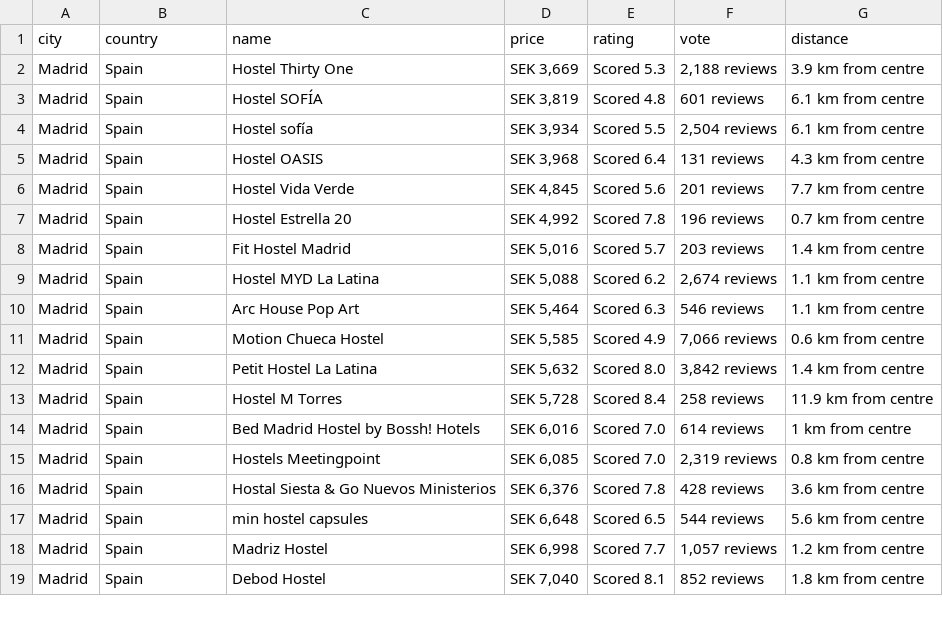
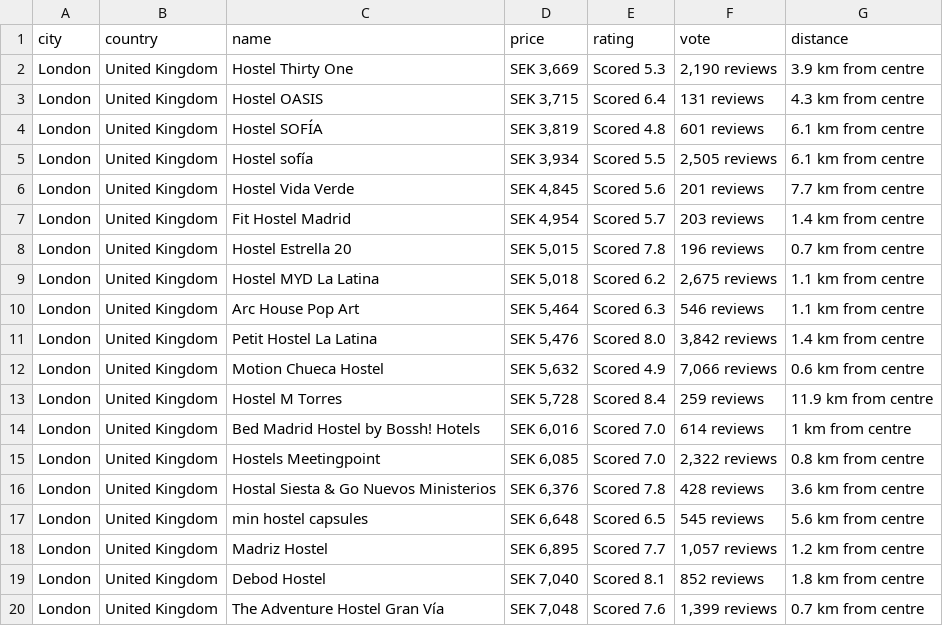
Before and after one commit to TianTao1111/Hotel_Recommendations, a CSV file: hotel_data_country.csv, drawn as a sheet; only a part is shown; the diff covers the shown part only.

```diff
--- a/hotel_data_country.csv
+++ b/hotel_data_country.csv
@@ -1,19 +1,20 @@
 city,country,name,price,rating,vote,distance
-Madrid,Spain,Hostel Thirty One,"SEK 3,669",Scored 5.3 ,"2,188 reviews",3.9 km from centre
-Madrid,Spain,Hostel SOFÍA,"SEK 3,819",Scored 4.8 ,601 reviews,6.1 km from centre
-Madrid,Spain,Hostel sofía,"SEK 3,934",Scored 5.5 ,"2,504 reviews",6.1 km from centre
-Madrid,Spain,Hostel OASIS,"SEK 3,968",Scored 6.4 ,131 reviews,4.3 km from centre
-Madrid,Spain,Hostel Vida Verde,"SEK 4,845",Scored 5.6 ,201 reviews,7.7 km from centre
-Madrid,Spain,Hostel Estrella 20,"SEK 4,992",Scored 7.8 ,196 reviews,0.7 km from centre
-Madrid,Spain,Fit Hostel Madrid,"SEK 5,016",Scored 5.7 ,203 reviews,1.4 km from centre
-Madrid,Spain,Hostel MYD La Latina,"SEK 5,088",Scored 6.2 ,"2,674 reviews",1.1 km from centre
-Madrid,Spain,Arc House Pop Art,"SEK 5,464",Scored 6.3 ,546 reviews,1.1 km from centre
-Madrid,Spain,Motion Chueca Hostel,"SEK 5,585",Scored 4.9 ,"7,066 reviews",0.6 km from centre
-Madrid,Spain,Petit Hostel La Latina,"SEK 5,632",Scored 8.0 ,"3,842 reviews",1.4 km from centre
-Madrid,Spain,Hostel M Torres,"SEK 5,728",Scored 8.4 ,258 reviews,11.9 km from centre
-Madrid,Spain,Bed Madrid Hostel by Bossh! Hotels,"SEK 6,016",Scored 7.0 ,614 reviews,1 km from centre
-Madrid,Spain,Hostels Meetingpoint,"SEK 6,085",Scored 7.0 ,"2,319 reviews",0.8 km from centre
-Madrid,Spain,Hostal Siesta & Go Nuevos Ministerios,"SEK 6,376",Scored 7.8 ,428 reviews,3.6 km from centre
-Madrid,Spain,min hostel capsules,"SEK 6,648",Scored 6.5 ,544 reviews,5.6 km from centre
-Madrid,Spain,Madriz Hostel,"SEK 6,998",Scored 7.7 ,"1,057 reviews",1.2 km from centre
-Madrid,Spain,Debod Hostel,"SEK 7,040",Scored 8.1 ,852 reviews,1.8 km from centre
+London,United Kingdom,Hostel Thirty One,"SEK 3,669",Scored 5.3 ,"2,190 reviews",3.9 km from centre
+London,United Kingdom,Hostel OASIS,"SEK 3,715",Scored 6.4 ,131 reviews,4.3 km from centre
+London,United Kingdom,Hostel SOFÍA,"SEK 3,819",Scored 4.8 ,601 reviews,6.1 km from centre
+London,United Kingdom,Hostel sofía,"SEK 3,934",Scored 5.5 ,"2,505 reviews",6.1 km from centre
+London,United Kingdom,Hostel Vida Verde,"SEK 4,845",Scored 5.6 ,201 reviews,7.7 km from centre
+London,United Kingdom,Fit Hostel Madrid,"SEK 4,954",Scored 5.7 ,203 reviews,1.4 km from centre
+London,United Kingdom,Hostel Estrella 20,"SEK 5,015",Scored 7.8 ,196 reviews,0.7 km from centre
+London,United Kingdom,Hostel MYD La Latina,"SEK 5,018",Scored 6.2 ,"2,675 reviews",1.1 km from centre
+London,United Kingdom,Arc House Pop Art,"SEK 5,464",Scored 6.3 ,546 reviews,1.1 km from centre
+London,United Kingdom,Petit Hostel La Latina,"SEK 5,476",Scored 8.0 ,"3,842 reviews",1.4 km from centre
+London,United Kingdom,Motion Chueca Hostel,"SEK 5,632",Scored 4.9 ,"7,066 reviews",0.6 km from centre
+London,United Kingdom,Hostel M Torres,"SEK 5,728",Scored 8.4 ,259 reviews,11.9 km from centre
+London,United Kingdom,Bed Madrid Hostel by Bossh! Hotels,"SEK 6,016",Scored 7.0 ,614 reviews,1 km from centre
+London,United Kingdom,Hostels Meetingpoint,"SEK 6,085",Scored 7.0 ,"2,322 reviews",0.8 km from centre
+London,United Kingdom,Hostal Siesta & Go Nuevos Ministerios,"SEK 6,376",Scored 7.8 ,428 reviews,3.6 km from centre
+London,United Kingdom,min hostel capsules,"SEK 6,648",Scored 6.5 ,545 reviews,5.6 km from centre
+London,United Kingdom,Madriz Hostel,"SEK 6,895",Scored 7.7 ,"1,057 reviews",1.2 km from centre
+London,United Kingdom,Debod Hostel,"SEK 7,040",Scored 8.1 ,852 reviews,1.8 km from centre
+London,United Kingdom,The Adventure Hostel Gran Vía,"SEK 7,048",Scored 7.6 ,"1,399 reviews",0.7 km from centre
```
Also changed, not shown: 1 removed row and 12 edited cells elsewhere in this file, weather_data_country.csv, 3 other files.
